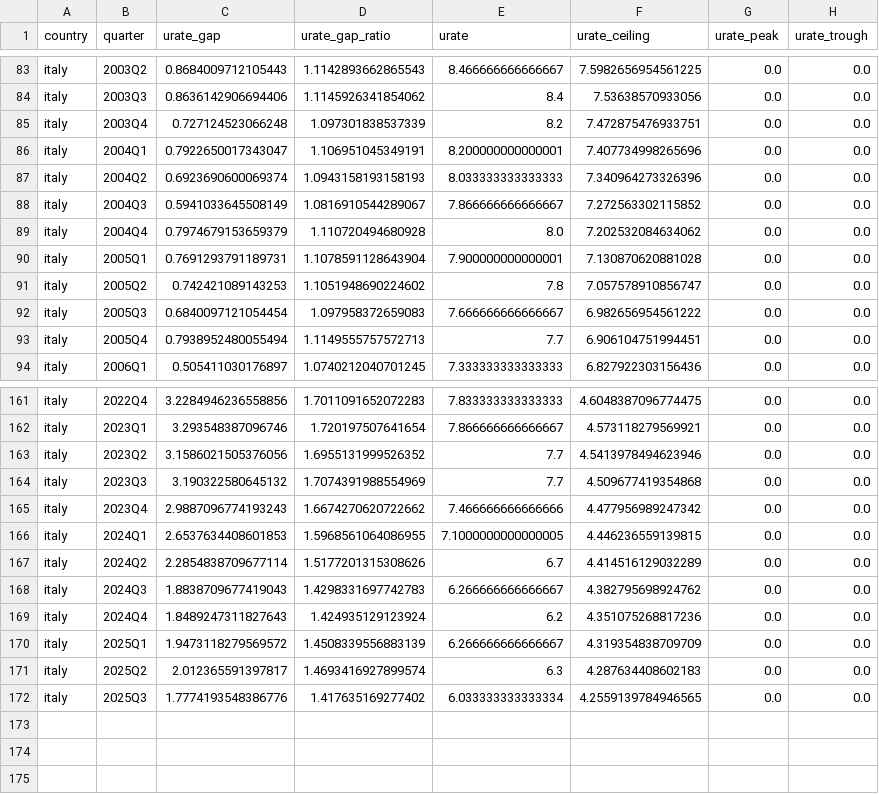
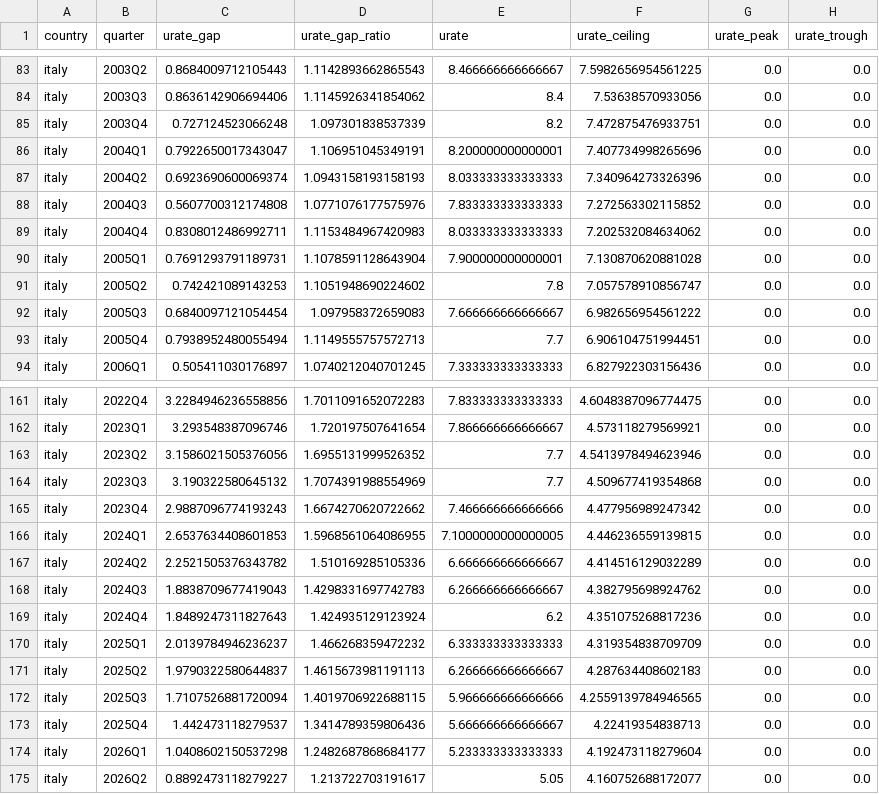
Before and after one commit to suahjl/dashboard-global-plucking, a CSV file: data-dashboard/plucking_ugap_quarterly_italy.csv, drawn as a sheet; only a part is shown, gaps mark what is left out; the diff covers the shown part only.

```diff
--- a/data-dashboard/plucking_ugap_quarterly_italy.csv
+++ b/data-dashboard/plucking_ugap_quarterly_italy.csv
@@ -87,4 +87,4 @@ italy,2004Q1,0.7922650017343047,1.106951045349191,8.200000000000001,7.4077349982
 italy,2004Q2,0.6923690600069374,1.0943158193158193,8.033333333333333,7.340964273326396,0.0,0.0
-italy,2004Q3,0.5941033645508149,1.0816910544289067,7.866666666666667,7.272563302115852,0.0,0.0
-italy,2004Q4,0.7974679153659379,1.110720494680928,8.0,7.202532084634062,0.0,0.0
+italy,2004Q3,0.5607700312174808,1.0771076177575976,7.833333333333333,7.272563302115852,0.0,0.0
+italy,2004Q4,0.8308012486992711,1.1153484967420983,8.033333333333333,7.202532084634062,0.0,0.0
 italy,2005Q1,0.7691293791189731,1.1078591128643904,7.900000000000001,7.130870620881028,0.0,0.0
@@ -166,7 +166,10 @@ italy,2023Q4,2.9887096774193243,1.6674270620722662,7.466666666666666,4.477956989
 italy,2024Q1,2.6537634408601853,1.5968561064086955,7.1000000000000005,4.446236559139815,0.0,0.0
-italy,2024Q2,2.2854838709677114,1.5177201315308626,6.7,4.414516129032289,0.0,0.0
+italy,2024Q2,2.2521505376343782,1.510169285105336,6.666666666666667,4.414516129032289,0.0,0.0
 italy,2024Q3,1.8838709677419043,1.4298331697742783,6.266666666666667,4.382795698924762,0.0,0.0
 italy,2024Q4,1.8489247311827643,1.424935129123924,6.2,4.351075268817236,0.0,0.0
-italy,2025Q1,1.9473118279569572,1.4508339556883139,6.266666666666667,4.319354838709709,0.0,0.0
-italy,2025Q2,2.012365591397817,1.4693416927899574,6.3,4.287634408602183,0.0,0.0
-italy,2025Q3,1.7774193548386776,1.417635169277402,6.033333333333334,4.2559139784946565,0.0,0.0
+italy,2025Q1,2.0139784946236237,1.466268359472232,6.333333333333333,4.319354838709709,0.0,0.0
+italy,2025Q2,1.9790322580644837,1.4615673981191113,6.266666666666667,4.287634408602183,0.0,0.0
+italy,2025Q3,1.7107526881720094,1.4019706922688115,5.966666666666666,4.2559139784946565,0.0,0.0
+italy,2025Q4,1.442473118279537,1.3414789359806436,5.666666666666667,4.22419354838713,0.0,0.0
+italy,2026Q1,1.0408602150537298,1.2482687868684177,5.233333333333333,4.192473118279604,0.0,0.0
+italy,2026Q2,0.8892473118279227,1.213722703191617,5.05,4.160752688172077,0.0,0.0
```
Also changed, not shown: 67 edited cells elsewhere in this file, data-dashboard/plucking_ugap_quarterly.csv, data-dashboard/plucking_ugap_quarterly_australia.csv, 17 other files.
